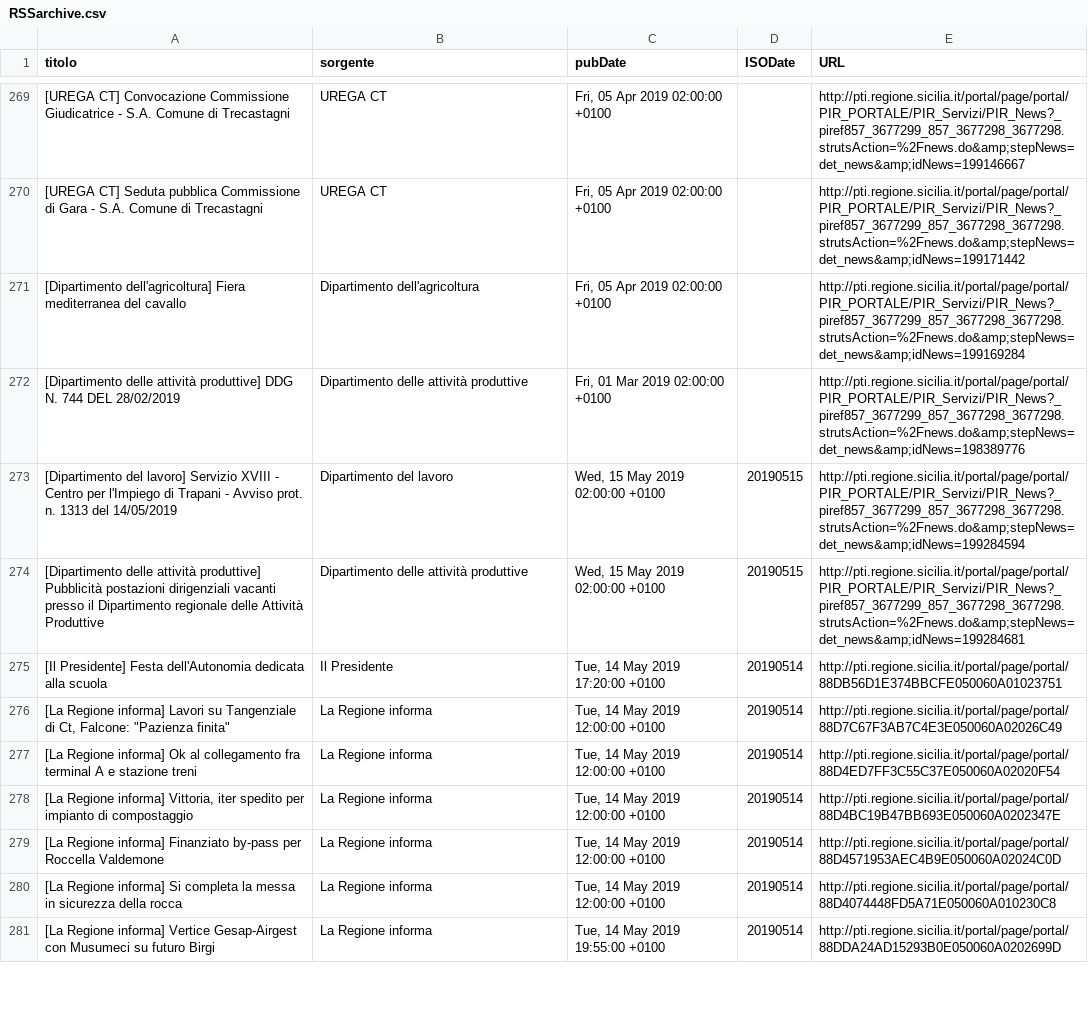
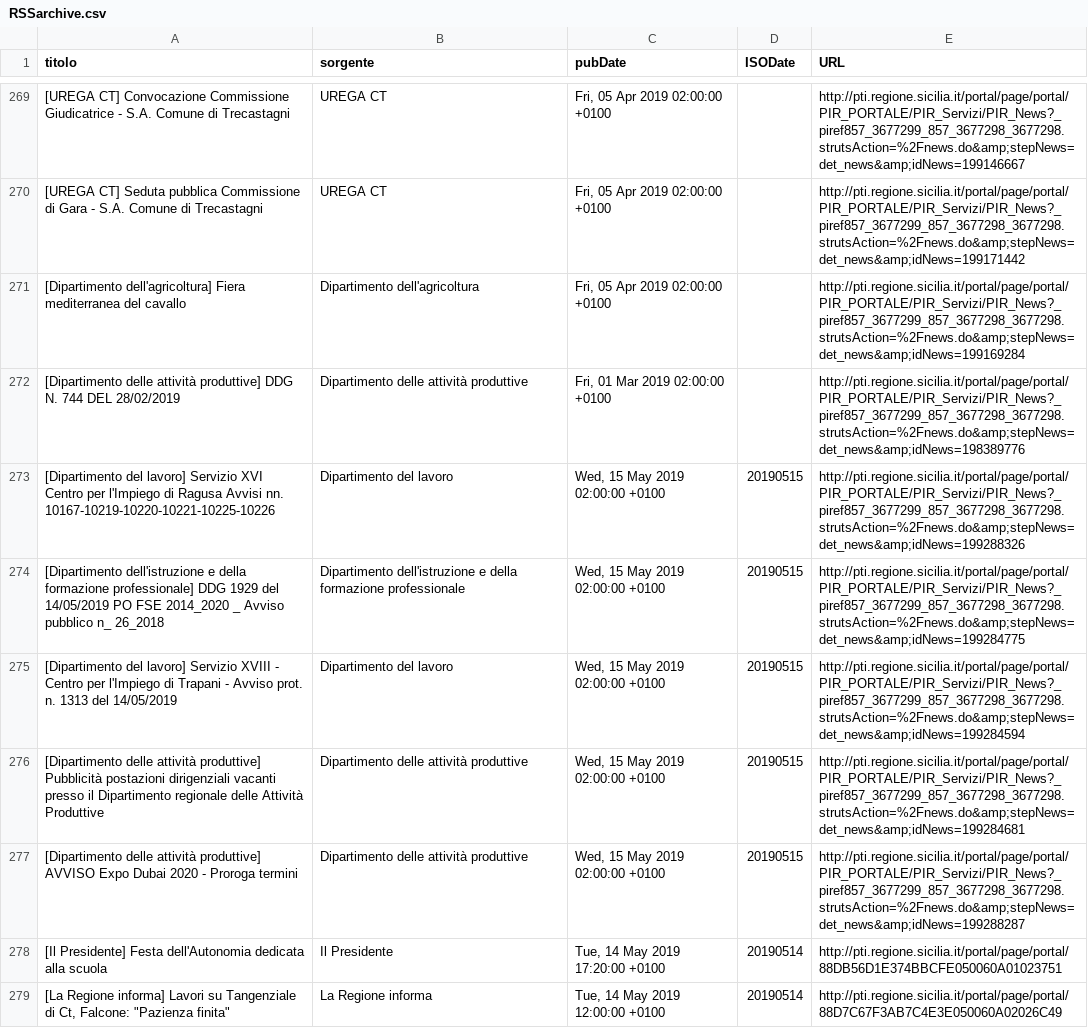
Before and after one commit to aborruso/regioneSiciliaNewsRSS, a CSV file: RSSarchive.csv, drawn as a sheet; only a part is shown, gaps mark what is left out; the shorter side is filled out with more unchanged rows; the diff names each change by its address in the sheet, - before the commit and + after, or states it on an @@ line.

Commit message:
Aggiorna archivio notizie

```diff
--- a/RSSarchive.csv
+++ b/RSSarchive.csv
+row 273: [Dipartimento del lavoro] Servizio XVI Centro per l'Impiego di Ragusa Avvisi nn. 10167-10219-10220-10221-10225-10226 | Dipartimento del lavoro | Wed, 15 May 2019 02:00:00 +0100 | 20190515 | http://pti.regione.sicilia.it/portal/page/portal/PIR_PORTALE/PIR_Servizi/PIR_News?_piref857_3677299_857_3677298_3677298.strutsAction=%2Fnews.do&amp;stepNews=det_news&amp;idNews=199288326
+row 274: [Dipartimento dell'istruzione e della formazione professionale] DDG 1929 del 14/05/2019 PO FSE 2014_2020 _ Avviso pubblico n_ 26_2018 | Dipartimento dell'istruzione e della formazione professionale | Wed, 15 May 2019 02:00:00 +0100 | 20190515 | http://pti.regione.sicilia.it/portal/page/portal/PIR_PORTALE/PIR_Servizi/PIR_News?_piref857_3677299_857_3677298_3677298.strutsAction=%2Fnews.do&amp;stepNews=det_news&amp;idNews=199284775
+row 277: [Dipartimento delle attività produttive] AVVISO Expo Dubai 2020 - Proroga termini | Dipartimento delle attività produttive | Wed, 15 May 2019 02:00:00 +0100 | 20190515 | http://pti.regione.sicilia.it/portal/page/portal/PIR_PORTALE/PIR_Servizi/PIR_News?_piref857_3677299_857_3677298_3677298.strutsAction=%2Fnews.do&amp;stepNews=det_news&amp;idNews=199288287
```
